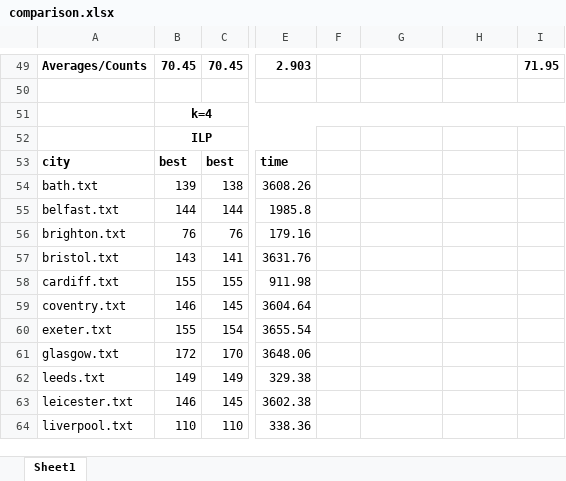
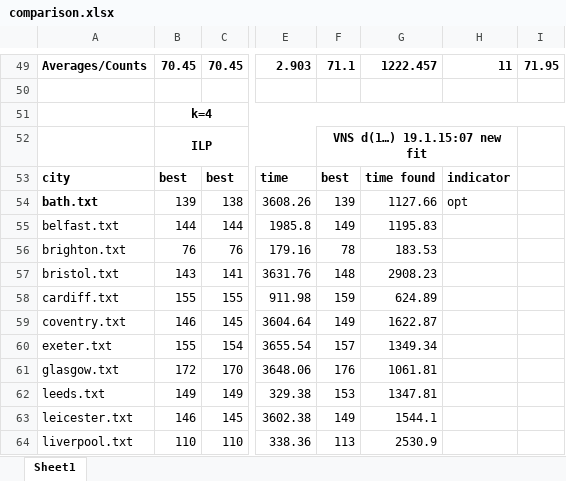
Before and after one commit to mikiMilan/k-domination, an Excel workbook: algorithms/results/comparison.xlsx, sheet Sheet1, drawn as a sheet; only a part is shown, gaps mark what is left out; values as stored, in another font and other column widths than the file's, no borders; the diff covers the shown part only; the diff names each change by its address in the sheet, - before the commit and + after, or states it on an @@ line.

```diff
--- a/algorithms/results/comparison.xlsx (sheet Sheet1)
+++ b/algorithms/results/comparison.xlsx (sheet Sheet1)
-F49: (empty)
+F49: 71.1
-G49: (empty)
+G49: 1222.457
-H49: (empty)
+H49: 11
-F52: (empty)
+F52: VNS d(1…) 19.1.15:07 new fit
+F52:H52 merged
-F53: (empty)
+F53: best
-G53: (empty)
+G53: time found
-H53: (empty)
+H53: indicator
-A54 bold: off
+A54 bold: on
-F54: (empty)
+F54: 139
-G54: (empty)
+G54: 1127.66
-H54: (empty)
+H54: opt
-F55: (empty)
+F55: 149
-G55: (empty)
+G55: 1195.83
-F56: (empty)
+F56: 78
-G56: (empty)
+G56: 183.53
-F57: (empty)
+F57: 148
-G57: (empty)
+G57: 2908.23
-F58: (empty)
+F58: 159
-G58: (empty)
+G58: 624.89
-F59: (empty)
+F59: 149
-G59: (empty)
+G59: 1622.87
-F60: (empty)
+F60: 157
-G60: (empty)
+G60: 1349.34
-F61: (empty)
+F61: 176
-G61: (empty)
+G61: 1061.81
-F62: (empty)
+F62: 153
-G62: (empty)
+G62: 1347.81
-F63: (empty)
+F63: 149
-G63: (empty)
+G63: 1544.1
-F64: (empty)
+F64: 113
-G64: (empty)
+G64: 2530.9
```
Also changed, not shown: 77 edited cells, cell formats and merged cells elsewhere in this sheet, formulas that keep their value, 4 other files.
